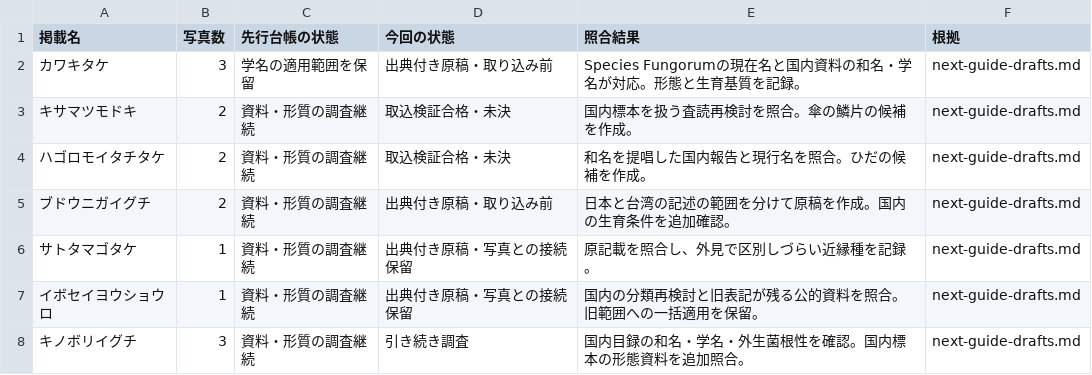
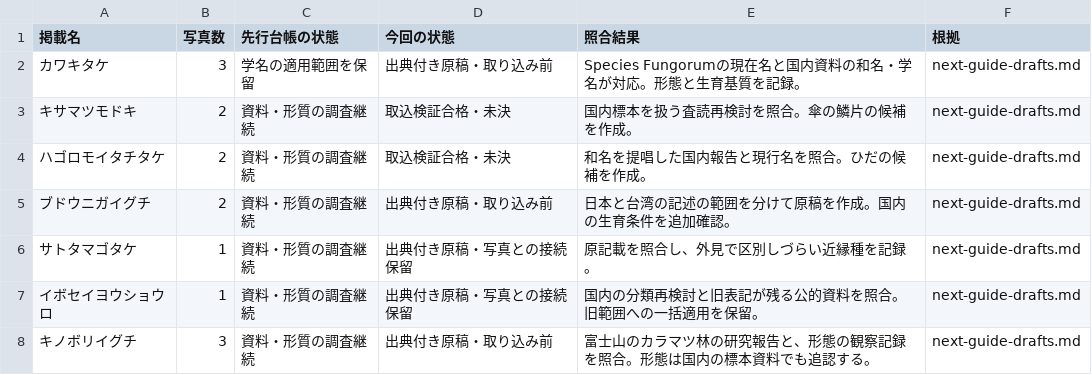
Before and after one commit to charchan123/hatena-photo-gallery, a CSV file: audit/knowledge-intake/guide-quality-20261121/next-research-delta.csv, drawn as a sheet.

Commit message:
Add guide draft for Suillus spectabilis with Japanese field research

```diff
--- a/audit/knowledge-intake/guide-quality-20261121/next-research-delta.csv
+++ b/audit/knowledge-intake/guide-quality-20261121/next-research-delta.csv
@@ -7,2 +7,2 @@
 イボセイヨウショウロ,1,資料・形質の調査継続,出典付き原稿・写真との接続保留,国内の分類再検討と旧表記が残る公的資料を照合。旧範囲への一括適用を保留。,next-guide-drafts.md
-キノボリイグチ,3,資料・形質の調査継続,引き続き調査,国内目録の和名・学名・外生菌根性を確認。国内標本の形態資料を追加照合。,next-guide-drafts.md
+キノボリイグチ,3,資料・形質の調査継続,出典付き原稿・取り込み前,富士山のカラマツ林の研究報告と、形態の観察記録を照合。形態は国内の標本資料でも追認する。,next-guide-drafts.md
```
Also changed, not shown: 2 other files.
